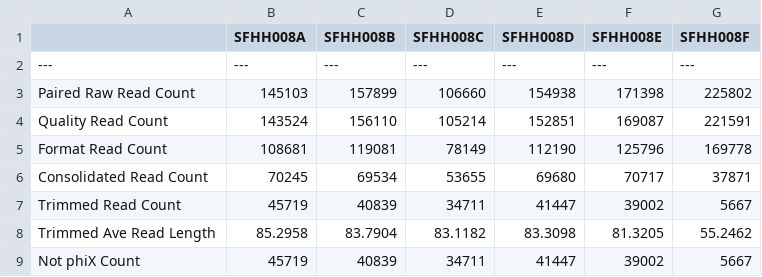
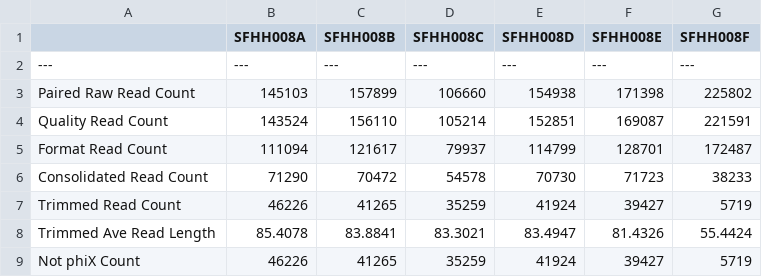
Before and after one commit to ucsffrancislab/genomics, a CSV file: data/20211001-EV/20211003-explore/report.csv, drawn as a sheet; only a part is shown; the diff covers the shown part only.

```diff
--- a/data/20211001-EV/20211003-explore/report.csv
+++ b/data/20211001-EV/20211003-explore/report.csv
@@ -4,6 +4,6 @@ Paired Raw Read Count,145103,157899,106660,154938,171398,225802
 Quality Read Count,143524,156110,105214,152851,169087,221591
-Format Read Count,108681,119081,78149,112190,125796,169778
-Consolidated Read Count,70245,69534,53655,69680,70717,37871
-Trimmed Read Count,45719,40839,34711,41447,39002,5667
-Trimmed Ave Read Length,85.2958,83.7904,83.1182,83.3098,81.3205,55.2462
-Not phiX Count,45719,40839,34711,41447,39002,5667
+Format Read Count,111094,121617,79937,114799,128701,172487
+Consolidated Read Count,71290,70472,54578,70730,71723,38233
+Trimmed Read Count,46226,41265,35259,41924,39427,5719
+Trimmed Ave Read Length,85.4078,83.8841,83.3021,83.4947,81.4326,55.4424
+Not phiX Count,46226,41265,35259,41924,39427,5719
```
Also changed, not shown: 23 edited cells elsewhere in this file, 4 other files.
